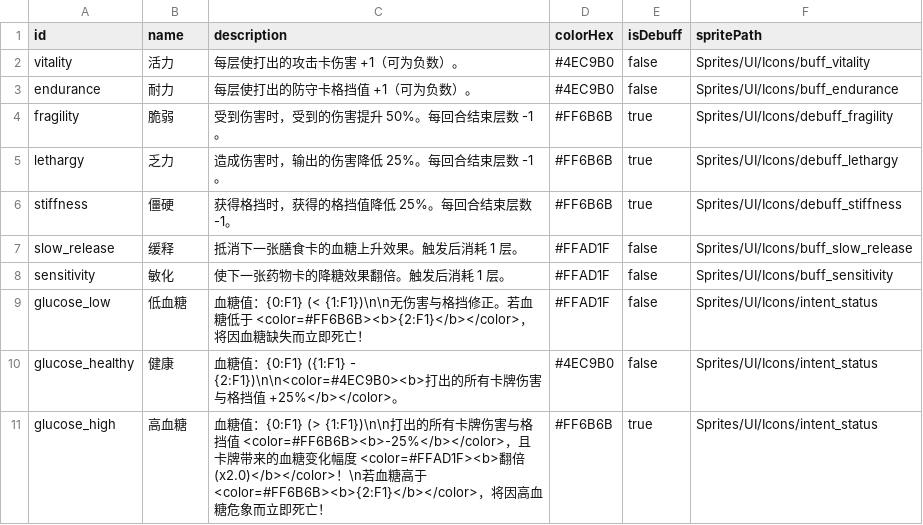
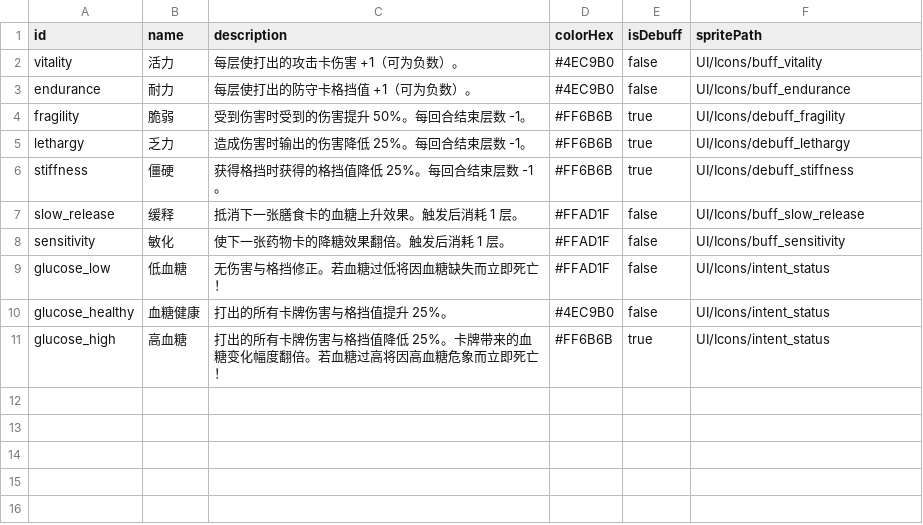
Before and after one commit to Royallseal/card-glucose-master, a CSV file: data/initial_tooltips_data.csv, drawn as a sheet.

```diff
--- a/data/initial_tooltips_data.csv
+++ b/data/initial_tooltips_data.csv
@@ -1,11 +1,11 @@
 id,name,description,colorHex,isDebuff,spritePath
-vitality,活力,每层使打出的攻击卡伤害 +1（可为负数）。,#4EC9B0,false,Sprites/UI/Icons/buff_vitality
-endurance,耐力,每层使打出的防守卡格挡值 +1（可为负数）。,#4EC9B0,false,Sprites/UI/Icons/buff_endurance
-fragility,脆弱,受到伤害时，受到的伤害提升 50%。每回合结束层数 -1。,#FF6B6B,true,Sprites/UI/Icons/debuff_fragility
-lethargy,乏力,造成伤害时，输出的伤害降低 25%。每回合结束层数 -1。,#FF6B6B,true,Sprites/UI/Icons/debuff_lethargy
-stiffness,僵硬,获得格挡时，获得的格挡值降低 25%。每回合结束层数 -1。,#FF6B6B,true,Sprites/UI/Icons/debuff_stiffness
-slow_release,缓释,抵消下一张膳食卡的血糖上升效果。触发后消耗 1 层。,#FFAD1F,false,Sprites/UI/Icons/buff_slow_release
-sensitivity,敏化,使下一张药物卡的降糖效果翻倍。触发后消耗 1 层。,#FFAD1F,false,Sprites/UI/Icons/buff_sensitivity
-glucose_low,低血糖,"血糖值：{0:F1} (< {1:F1})\n\n无伤害与格挡修正。若血糖低于 <color=#FF6B6B><b>{2:F1}</b></color>，将因血糖缺失而立即死亡！",#FFAD1F,false,Sprites/UI/Icons/intent_status
-glucose_healthy,健康,"血糖值：{0:F1} ({1:F1} - {2:F1})\n\n<color=#4EC9B0><b>打出的所有卡牌伤害与格挡值 +25%</b></color>。",#4EC9B0,false,Sprites/UI/Icons/intent_status
-glucose_high,高血糖,"血糖值：{0:F1} (> {1:F1})\n\n打出的所有卡牌伤害与格挡值 <color=#FF6B6B><b>-25%</b></color>，且卡牌带来的血糖变化幅度 <color=#FFAD1F><b>翻倍 (x2.0)</b></color>！\n若血糖高于 <color=#FF6B6B><b>{2:F1}</b></color>，将因高血糖危象而立即死亡！",#FF6B6B,true,Sprites/UI/Icons/intent_status
+vitality,活力,每层使打出的攻击卡伤害 +1（可为负数）。,#4EC9B0,false,UI/Icons/buff_vitality
+endurance,耐力,每层使打出的防守卡格挡值 +1（可为负数）。,#4EC9B0,false,UI/Icons/buff_endurance
+fragility,脆弱,受到伤害时受到的伤害提升 50%。每回合结束层数 -1。,#FF6B6B,true,UI/Icons/debuff_fragility
+lethargy,乏力,造成伤害时输出的伤害降低 25%。每回合结束层数 -1。,#FF6B6B,true,UI/Icons/debuff_lethargy
+stiffness,僵硬,获得格挡时获得的格挡值降低 25%。每回合结束层数 -1。,#FF6B6B,true,UI/Icons/debuff_stiffness
+slow_release,缓释,抵消下一张膳食卡的血糖上升效果。触发后消耗 1 层。,#FFAD1F,false,UI/Icons/buff_slow_release
+sensitivity,敏化,使下一张药物卡的降糖效果翻倍。触发后消耗 1 层。,#FFAD1F,false,UI/Icons/buff_sensitivity
+glucose_low,低血糖,无伤害与格挡修正。若血糖过低将因血糖缺失而立即死亡！,#FFAD1F,false,UI/Icons/intent_status
+glucose_healthy,血糖健康,打出的所有卡牌伤害与格挡值提升 25%。,#4EC9B0,false,UI/Icons/intent_status
+glucose_high,高血糖,打出的所有卡牌伤害与格挡值降低 25%。卡牌带来的血糖变化幅度翻倍。若血糖过高将因高血糖危象而立即死亡！,#FF6B6B,true,UI/Icons/intent_status
```
Also changed, not shown: 5 other files.
